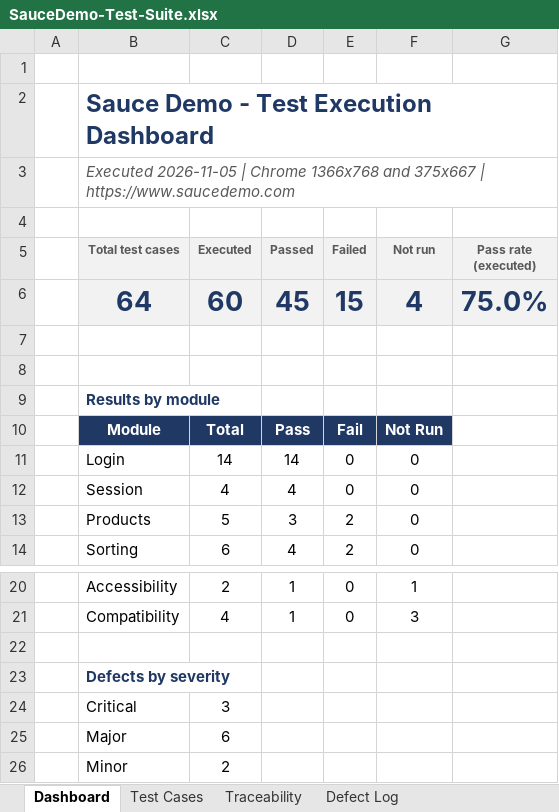
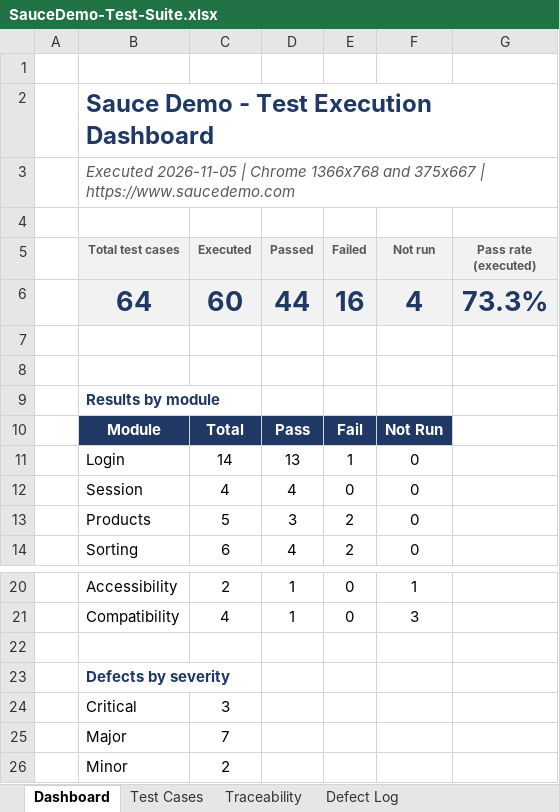
Before and after one commit to jahidulislamrihan26/sqa-portfolio, an Excel workbook: manual-testing/test-suite/SauceDemo-Test-Suite.xlsx, sheet Dashboard, drawn as a sheet; only a part is shown, gaps mark what is left out; values as stored, in another font and other column widths than the file's, no borders; the diff names each change by its address in the sheet, - before the commit and + after, or states it on an @@ line.

```diff
--- a/manual-testing/test-suite/SauceDemo-Test-Suite.xlsx (sheet Dashboard)
+++ b/manual-testing/test-suite/SauceDemo-Test-Suite.xlsx (sheet Dashboard)
-D6 (Passed): 45
+D6 (Passed): 44
-E6 (Failed): 15
+E6 (Failed): 16
-G6 (Pass rate (executed)): 75.0%
+G6 (Pass rate (executed)): 73.3%
-D11 (Passed): 14
+D11 (Passed): 13
-E11 (Failed): 0
+E11 (Failed): 1
-C25 (Executed): 6
+C25 (Executed): 7
```
Also changed, not shown: sheet Defect Log, sheet Test Cases, sheet Traceability, 40 other files.
